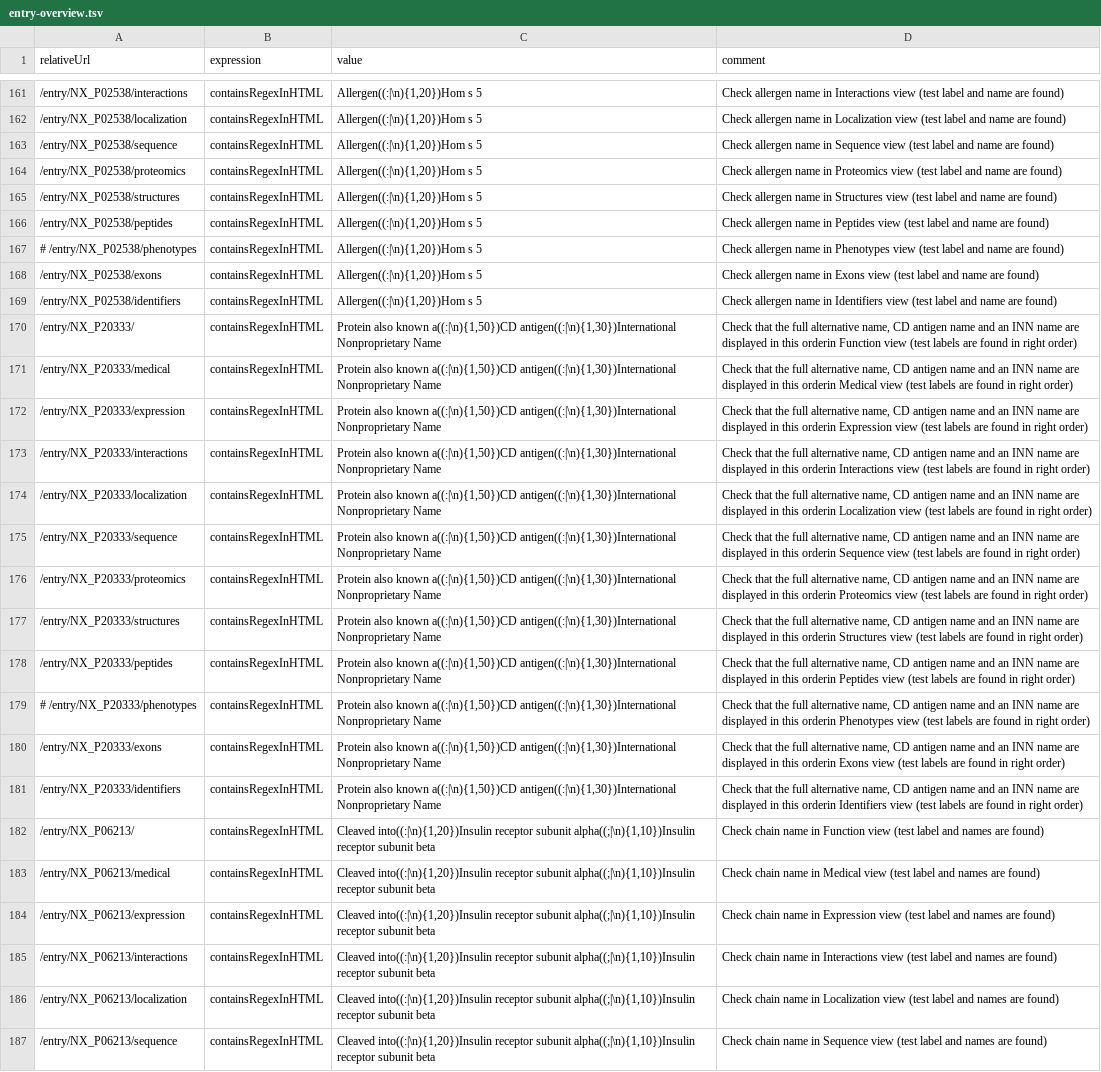
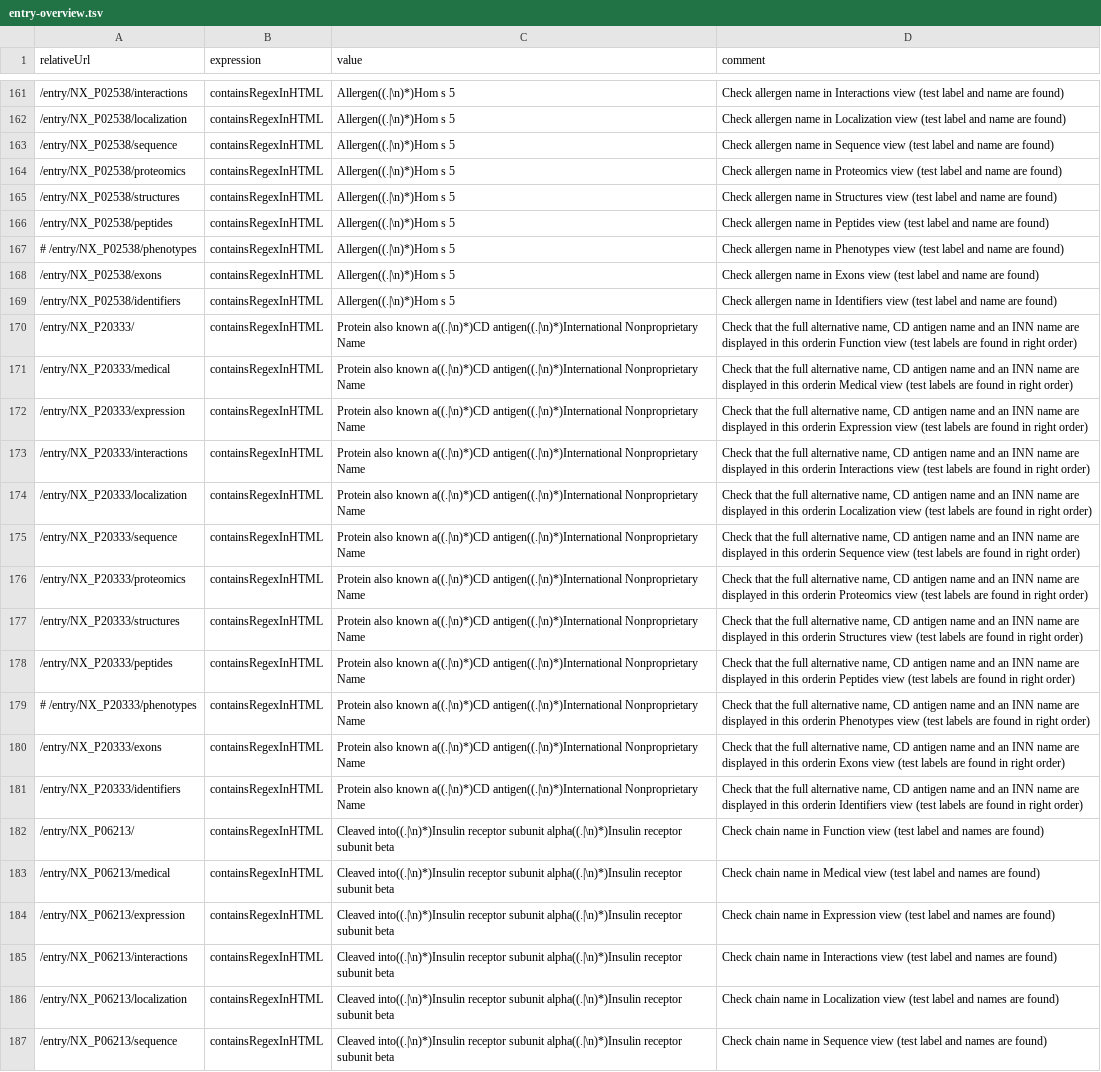
Before and after one commit to calipho-sib/nextprot-automated-qc, a TSV file: test-specs/entry-overview.tsv, drawn as a sheet; only a part is shown, gaps mark what is left out; the diff covers the shown part only; the diff names each change by its address in the sheet, - before the commit and + after, or states it on an @@ line.

```diff
--- a/test-specs/entry-overview.tsv
+++ b/test-specs/entry-overview.tsv
-C161:C169 (value): Allergen((:|\n){1,20})Hom s 5
+C161:C169 (value): Allergen((.|\n)*)Hom s 5
-C170:C181 (value): …also known a((:|\n){1,50})CD antigen((:|\n){1,30})International Nonproprietary Name
+C170:C181 (value): …also known a((.|\n)*)CD antigen((.|\n)*)International Nonproprietary Name
-C182:C187 (value): Cleaved into((:|\n){1,20})Insulin receptor subunit alpha((;|\n){1,10})Insulin receptor subunit…
+C182:C187 (value): Cleaved into((.|\n)*)Insulin receptor subunit alpha((.|\n)*)Insulin receptor subunit…
```
Also changed, not shown: 57 edited cells elsewhere in this file.
